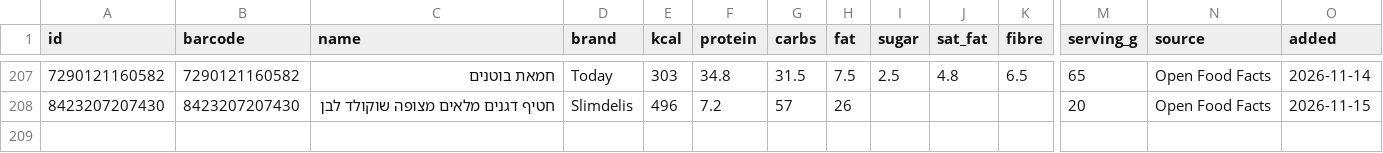
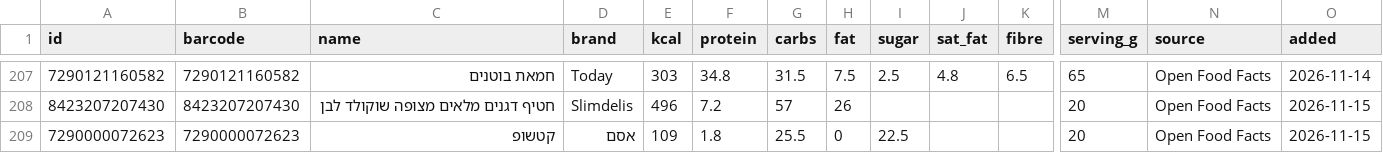
Before and after one commit to guytamar96-gt/food-scanner, a CSV file: foods.csv, drawn as a sheet; only a part is shown, gaps mark what is left out; rows hold the shown columns only; the diff names each change by its address in the sheet, - before the commit and + after, or states it on an @@ line.

Commit message:
Add קטשופ

```diff
--- a/foods.csv
+++ b/foods.csv
+row 209: 7290000072623 | 7290000072623 | קטשופ | אסם | 109 | 1.8 | 25.5 | 0 | 22.5 |  |  | 20 | Open Food Facts | 2026-11-15
```
